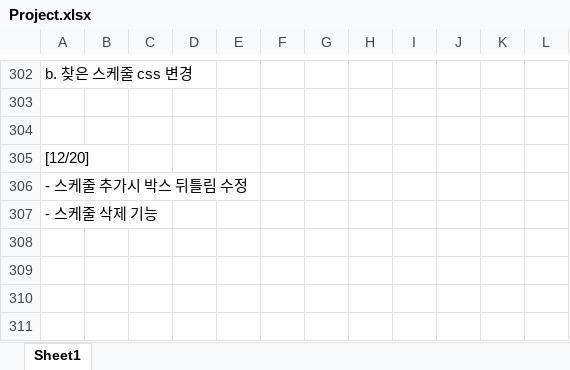
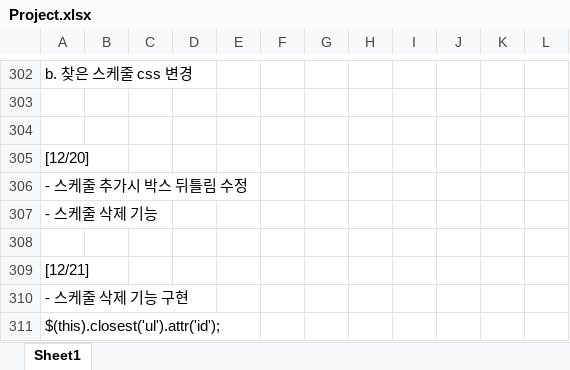
Before and after one commit to Heesun-Yoon/Schedule-management-Project, an Excel workbook: 00_기타/Project.xlsx, sheet Sheet1, drawn as a sheet; only a part is shown, gaps mark what is left out; values as stored, in another font and other column widths than the file's, no borders; charts and pictures not drawn; the diff names each change by its address in the sheet, - before the commit and + after, or states it on an @@ line.

Commit message:
Toy_Project_ver 4.94

```diff
--- a/00_기타/Project.xlsx (sheet Sheet1)
+++ b/00_기타/Project.xlsx (sheet Sheet1)
+row 308: (empty)
+row 309: [12/21]
+row 310: - 스케줄 삭제 기능 구현
+row 311: $(this).closest('ul').attr('id');
```
Also changed, not shown: 2 other files.
